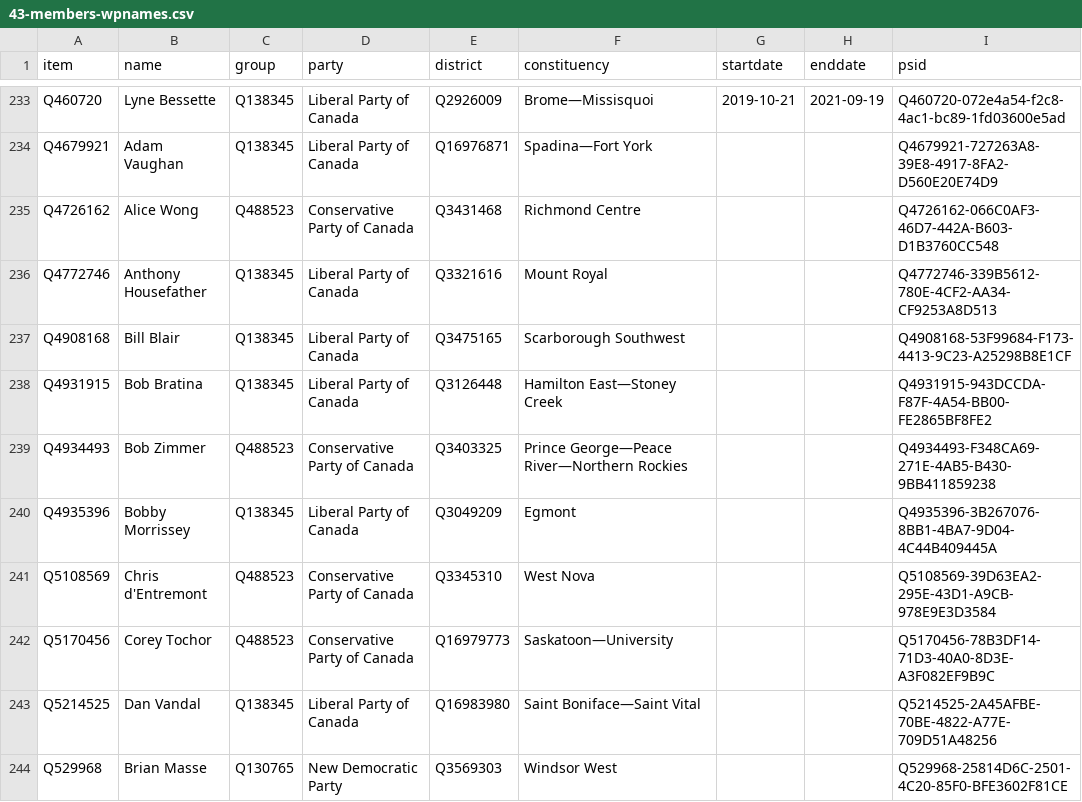
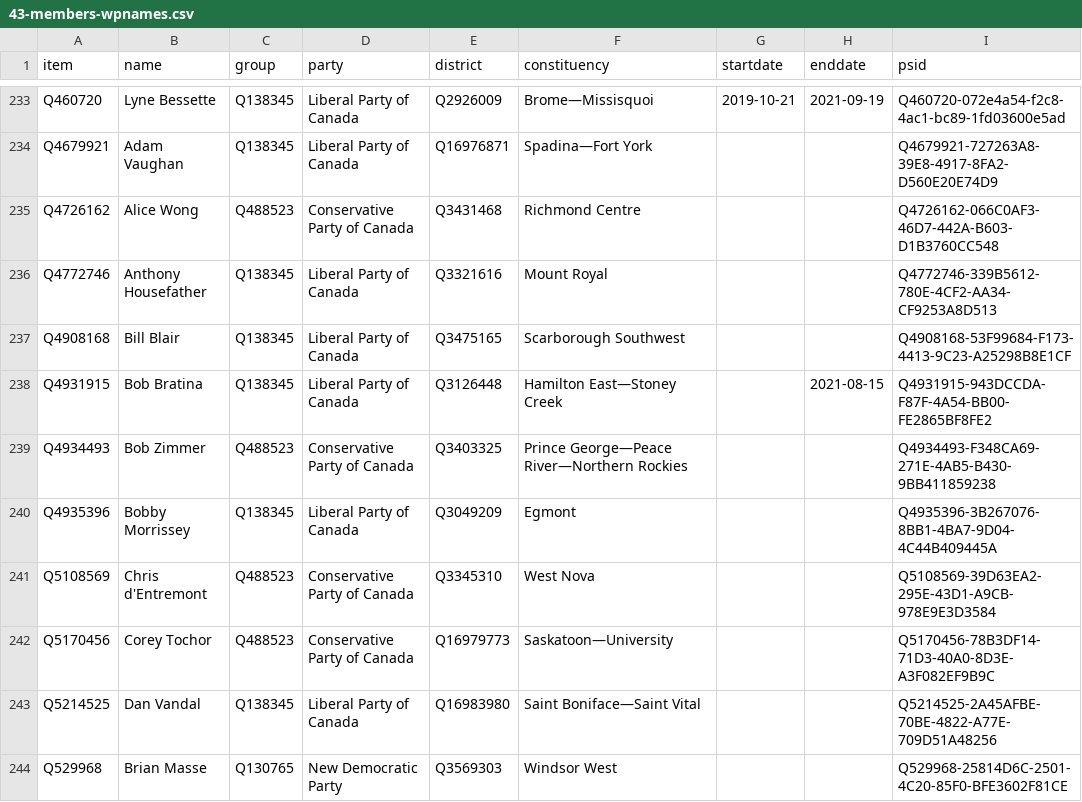
Before and after one commit to every-politician-scrapers/canada-house-of-commons, a CSV file: wikidata/results/43-members-wpnames.csv, drawn as a sheet; only a part is shown, gaps mark what is left out.

```diff
--- a/wikidata/results/43-members-wpnames.csv
+++ b/wikidata/results/43-members-wpnames.csv
@@ -237,3 +237,3 @@ Q4772746,Anthony Housefather,Q138345,Liberal Party of Canada,Q3321616,Mount Roya
 Q4908168,Bill Blair,Q138345,Liberal Party of Canada,Q3475165,Scarborough Southwest,,,Q4908168-53F99684-F173-4413-9C23-A25298B8E1CF
-Q4931915,Bob Bratina,Q138345,Liberal Party of Canada,Q3126448,Hamilton East—Stoney Creek,,,Q4931915-943DCCDA-F87F-4A54-BB00-FE2865BF8FE2
+Q4931915,Bob Bratina,Q138345,Liberal Party of Canada,Q3126448,Hamilton East—Stoney Creek,,2021-08-15,Q4931915-943DCCDA-F87F-4A54-BB00-FE2865BF8FE2
 Q4934493,Bob Zimmer,Q488523,Conservative Party of Canada,Q3403325,Prince George—Peace River—Northern Rockies,,,Q4934493-F348CA69-271E-4AB5-B430-9BB411859238
```
